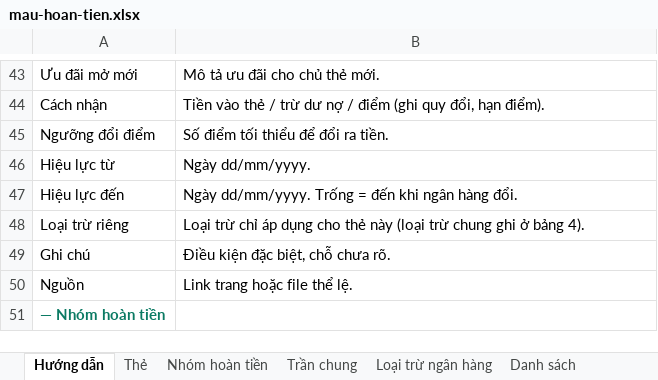
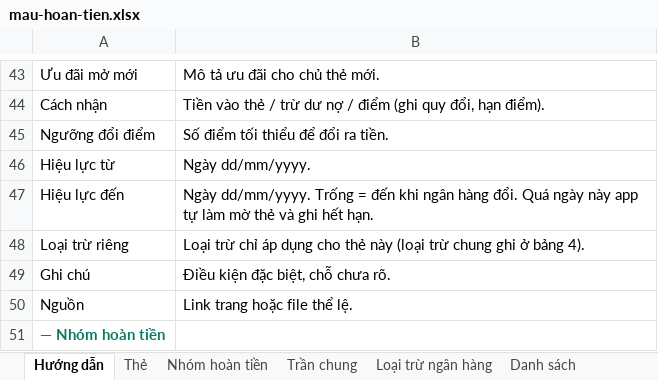
Before and after one commit to maingocson/kiem-tra-mo-the, an Excel workbook: du-lieu-hoan-tien/mau-hoan-tien.xlsx, sheet Hướng dẫn, drawn as a sheet; only a part is shown, gaps mark what is left out; values as stored, in another font and other column widths than the file's, no borders; the diff names each change by its address in the sheet, - before the commit and + after, or states it on an @@ line.

```diff
--- a/du-lieu-hoan-tien/mau-hoan-tien.xlsx (sheet Hướng dẫn)
+++ b/du-lieu-hoan-tien/mau-hoan-tien.xlsx (sheet Hướng dẫn)
-B47: …hàng đổi.
+B47: …hàng đổi. Quá ngày này app tự làm mờ thẻ và ghi hết hạn.
```
Also changed, not shown: sheet Thẻ, 3 other files.
